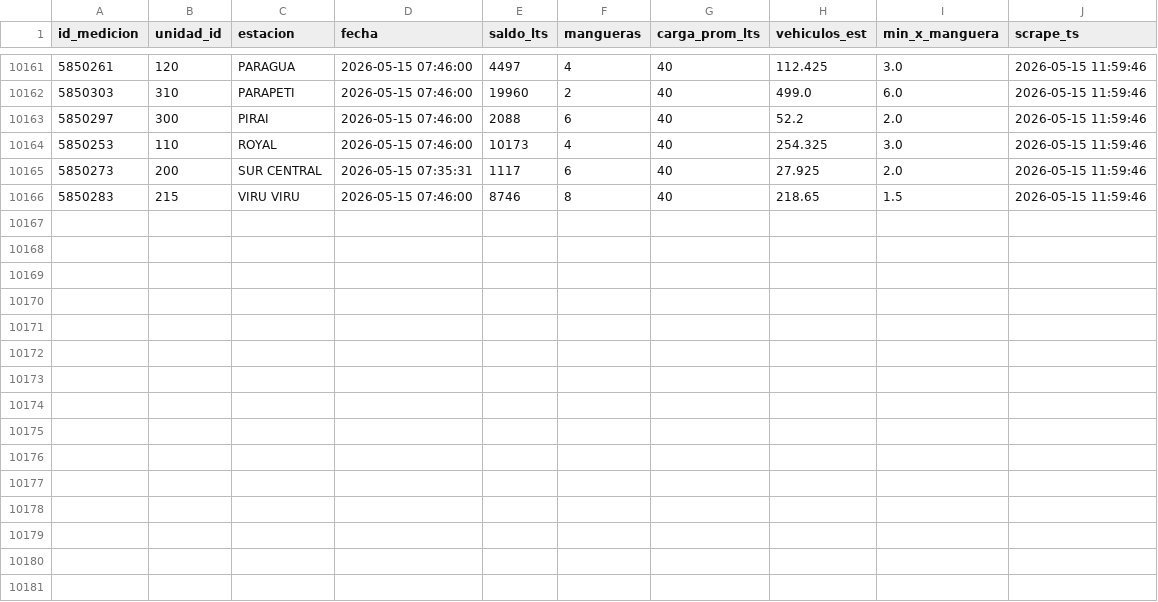
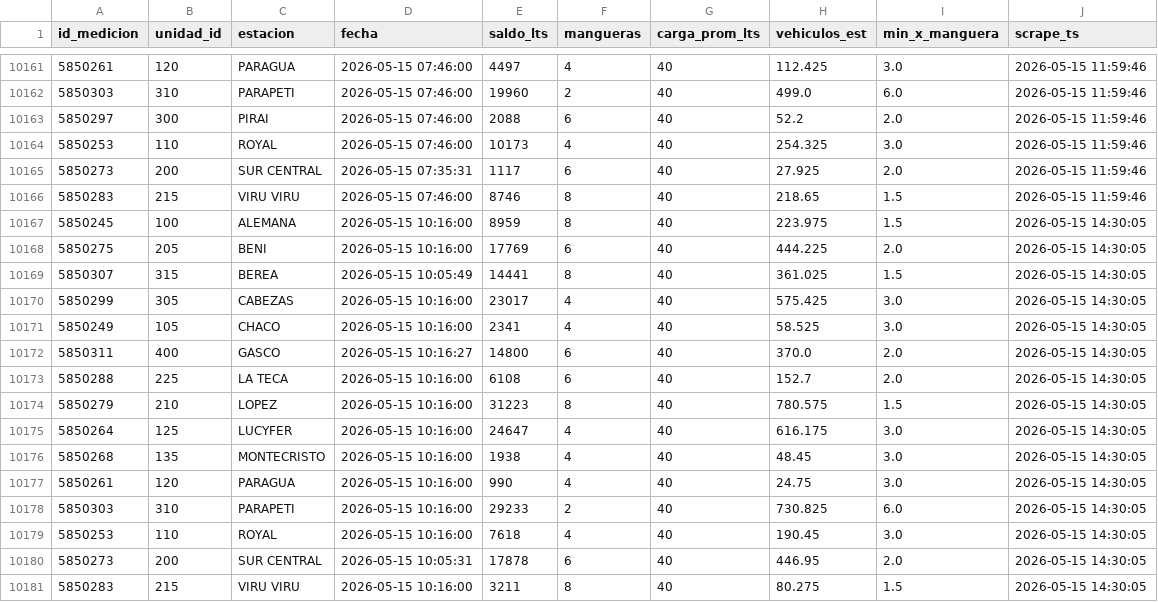
Before and after one commit to mtineojr/Monitor-Biopetrol, a CSV file: data/saldos.csv, drawn as a sheet; only a part is shown, gaps mark what is left out.

```diff
--- a/data/saldos.csv
+++ b/data/saldos.csv
@@ -10166 +10166,16 @@ id_medicion,unidad_id,estacion,fecha,saldo_lts,mangueras,carga_prom_lts,vehiculo
 5850283,215,VIRU VIRU,2026-05-15 07:46:00,8746,8,40,218.65,1.5,2026-05-15 11:59:46
+5850245,100,ALEMANA,2026-05-15 10:16:00,8959,8,40,223.975,1.5,2026-05-15 14:30:05
+5850275,205,BENI,2026-05-15 10:16:00,17769,6,40,444.225,2.0,2026-05-15 14:30:05
+5850307,315,BEREA,2026-05-15 10:05:49,14441,8,40,361.025,1.5,2026-05-15 14:30:05
+5850299,305,CABEZAS,2026-05-15 10:16:00,23017,4,40,575.425,3.0,2026-05-15 14:30:05
+5850249,105,CHACO,2026-05-15 10:16:00,2341,4,40,58.525,3.0,2026-05-15 14:30:05
+5850311,400,GASCO,2026-05-15 10:16:27,14800,6,40,370.0,2.0,2026-05-15 14:30:05
+5850288,225,LA TECA,2026-05-15 10:16:00,6108,6,40,152.7,2.0,2026-05-15 14:30:05
+5850279,210,LOPEZ,2026-05-15 10:16:00,31223,8,40,780.575,1.5,2026-05-15 14:30:05
+5850264,125,LUCYFER,2026-05-15 10:16:00,24647,4,40,616.175,3.0,2026-05-15 14:30:05
+5850268,135,MONTECRISTO,2026-05-15 10:16:00,1938,4,40,48.45,3.0,2026-05-15 14:30:05
+5850261,120,PARAGUA,2026-05-15 10:16:00,990,4,40,24.75,3.0,2026-05-15 14:30:05
+5850303,310,PARAPETI,2026-05-15 10:16:00,29233,2,40,730.825,6.0,2026-05-15 14:30:05
+5850253,110,ROYAL,2026-05-15 10:16:00,7618,4,40,190.45,3.0,2026-05-15 14:30:05
+5850273,200,SUR CENTRAL,2026-05-15 10:05:31,17878,6,40,446.95,2.0,2026-05-15 14:30:05
+5850283,215,VIRU VIRU,2026-05-15 10:16:00,3211,8,40,80.275,1.5,2026-05-15 14:30:05
```
